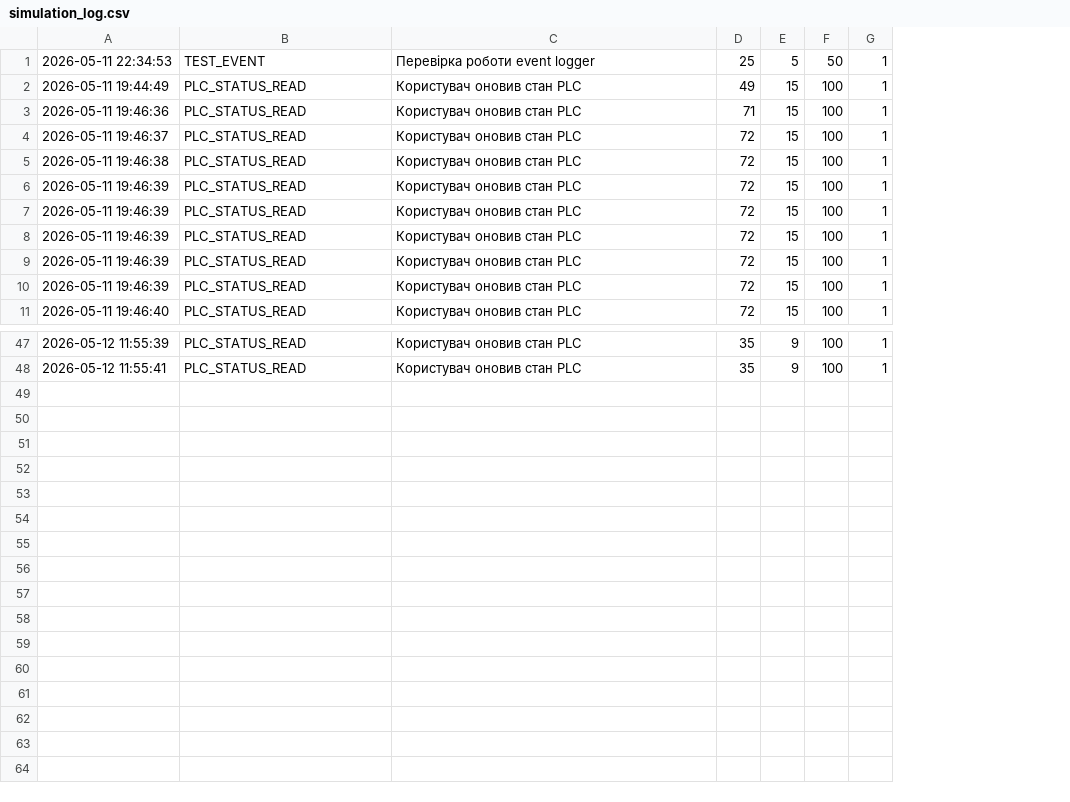
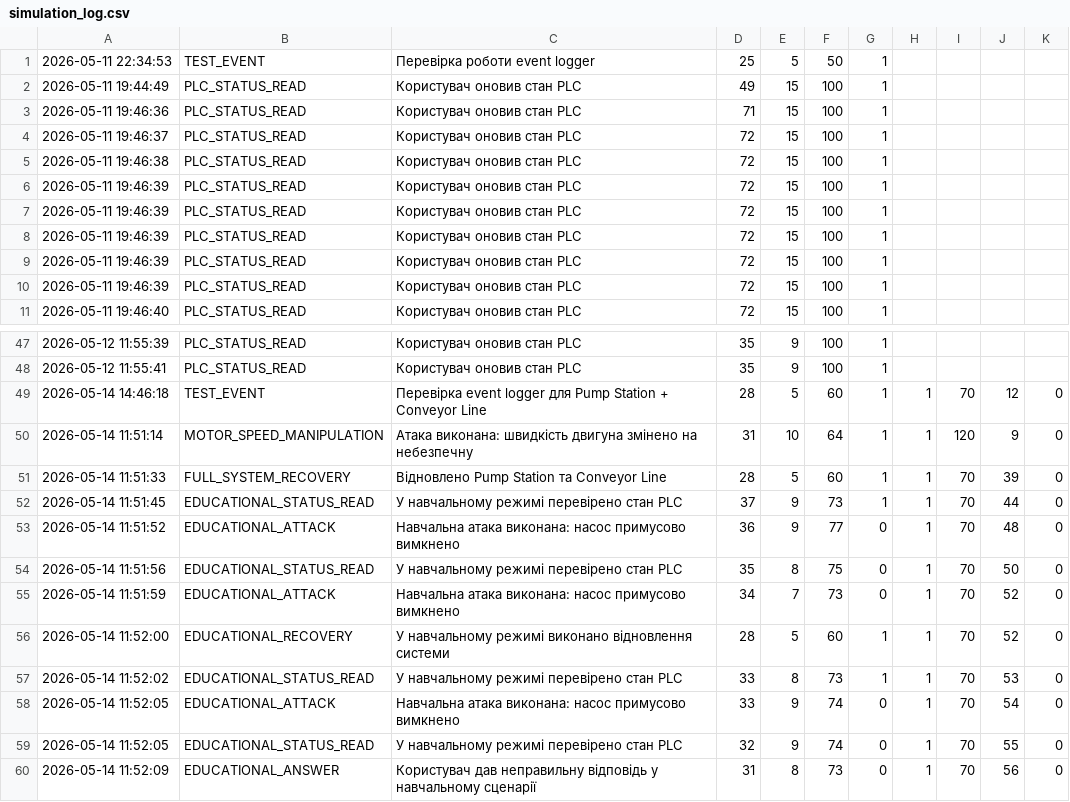
Before and after one commit to Kitsor3000/ICSCyberRange, a CSV file: logs/simulation_log.csv, drawn as a sheet; only a part is shown, gaps mark what is left out; the diff names each change by its address in the sheet, - before the commit and + after, or states it on an @@ line.

Commit message:
Add attack and recovery scenarios for three ICS systems

```diff
--- a/logs/simulation_log.csv
+++ b/logs/simulation_log.csv
+column H, empty
+column I, empty
+column J, empty
+column K, empty
+row 49: 2026-05-14 14:46:18 | TEST_EVENT | Перевірка event logger для Pump Station + Conveyor Line | 28 | 5 | 60 | 1 | 1 | 70 | 12 | 0
+row 50: 2026-05-14 11:51:14 | MOTOR_SPEED_MANIPULATION | Атака виконана: швидкість двигуна змінено на небезпечну | 31 | 10 | 64 | 1 | 1 | 120 | 9 | 0
+row 51: 2026-05-14 11:51:33 | FULL_SYSTEM_RECOVERY | Відновлено Pump Station та Conveyor Line | 28 | 5 | 60 | 1 | 1 | 70 | 39 | 0
+row 52: 2026-05-14 11:51:45 | EDUCATIONAL_STATUS_READ | У навчальному режимі перевірено стан PLC | 37 | 9 | 73 | 1 | 1 | 70 | 44 | 0
+row 53: 2026-05-14 11:51:52 | EDUCATIONAL_ATTACK | Навчальна атака виконана: насос примусово вимкнено | 36 | 9 | 77 | 0 | 1 | 70 | 48 | 0
+row 54: 2026-05-14 11:51:56 | EDUCATIONAL_STATUS_READ | У навчальному режимі перевірено стан PLC | 35 | 8 | 75 | 0 | 1 | 70 | 50 | 0
+row 55: 2026-05-14 11:51:59 | EDUCATIONAL_ATTACK | Навчальна атака виконана: насос примусово вимкнено | 34 | 7 | 73 | 0 | 1 | 70 | 52 | 0
+row 56: 2026-05-14 11:52:00 | EDUCATIONAL_RECOVERY | У навчальному режимі виконано відновлення системи | 28 | 5 | 60 | 1 | 1 | 70 | 52 | 0
+row 57: 2026-05-14 11:52:02 | EDUCATIONAL_STATUS_READ | У навчальному режимі перевірено стан PLC | 33 | 8 | 73 | 1 | 1 | 70 | 53 | 0
+row 58: 2026-05-14 11:52:05 | EDUCATIONAL_ATTACK | Навчальна атака виконана: насос примусово вимкнено | 33 | 9 | 74 | 0 | 1 | 70 | 54 | 0
+row 59: 2026-05-14 11:52:05 | EDUCATIONAL_STATUS_READ | У навчальному режимі перевірено стан PLC | 32 | 9 | 74 | 0 | 1 | 70 | 55 | 0
+row 60: 2026-05-14 11:52:09 | EDUCATIONAL_ANSWER | Користувач дав неправильну відповідь у навчальному сценарії | 31 | 8 | 73 | 0 | 1 | 70 | 56 | 0
```
Also changed, not shown: 12 other files.
